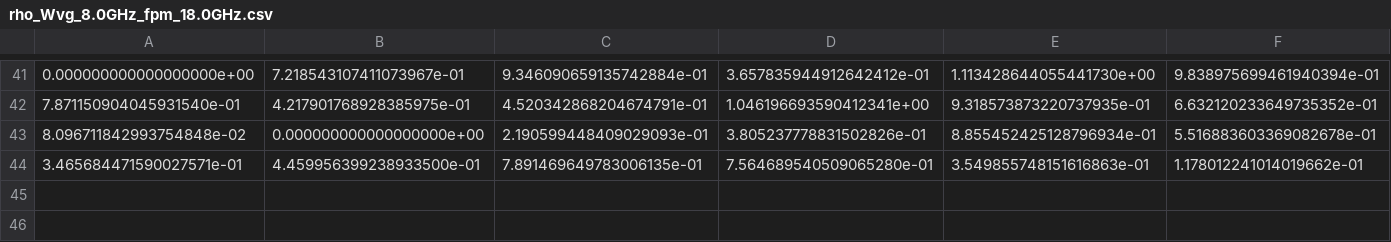
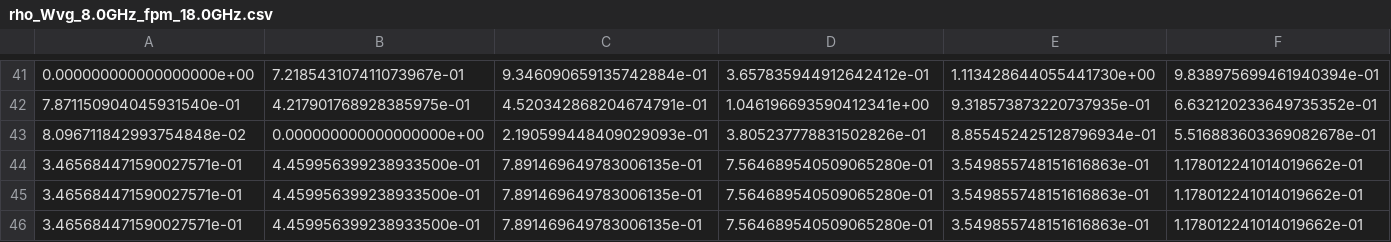
Before and after one commit to Strongly-Coupled-Systems-Lab/PMM, a CSV file: outputs/waveguide_bayes/rho_Wvg_8.0GHz_fpm_18.0GHz.csv, drawn as a sheet; only a part is shown, gaps mark what is left out; rows hold the shown columns only; the diff names each change by its address in the sheet, - before the commit and + after, or states it on an @@ line.

```diff
--- a/outputs/waveguide_bayes/rho_Wvg_8.0GHz_fpm_18.0GHz.csv
+++ b/outputs/waveguide_bayes/rho_Wvg_8.0GHz_fpm_18.0GHz.csv
+row 45: 3.465684471590027571e-01 | 4.459956399238933500e-01 | 7.891469649783006135e-01 | 7.564689540509065280e-01 | 3.549855748151616863e-01 | 1.178012241014019662e-01
+row 46: 3.465684471590027571e-01 | 4.459956399238933500e-01 | 7.891469649783006135e-01 | 7.564689540509065280e-01 | 3.549855748151616863e-01 | 1.178012241014019662e-01
```
Also changed, not shown: outputs/waveguide_bayes/obj_Wvg_8.0GHz_fpm_18.0GHz.csv, 9 other files.
